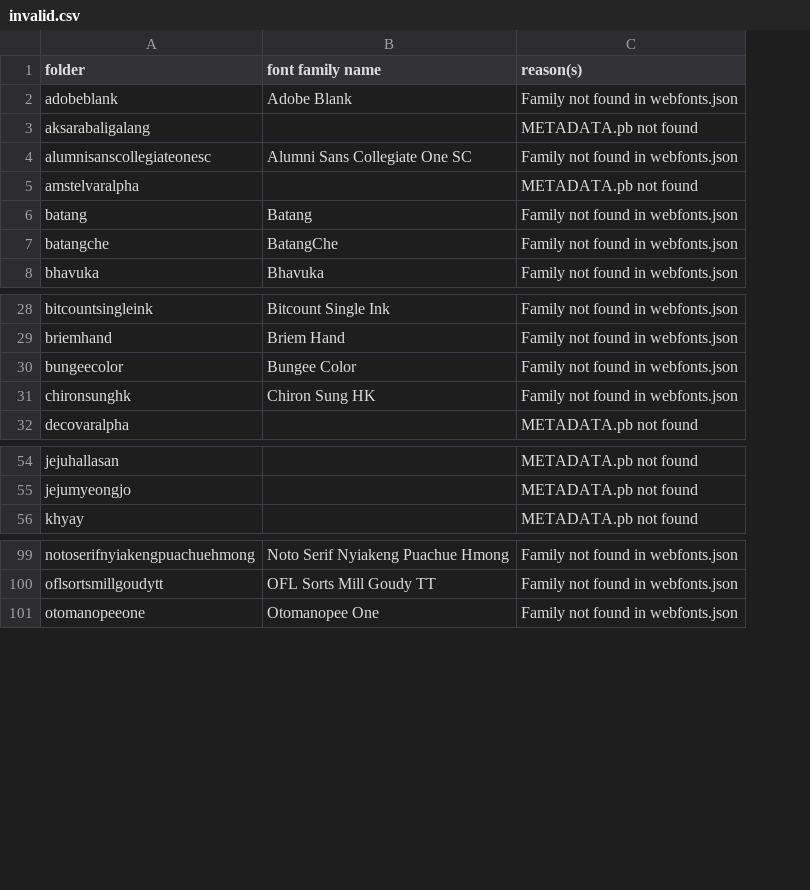
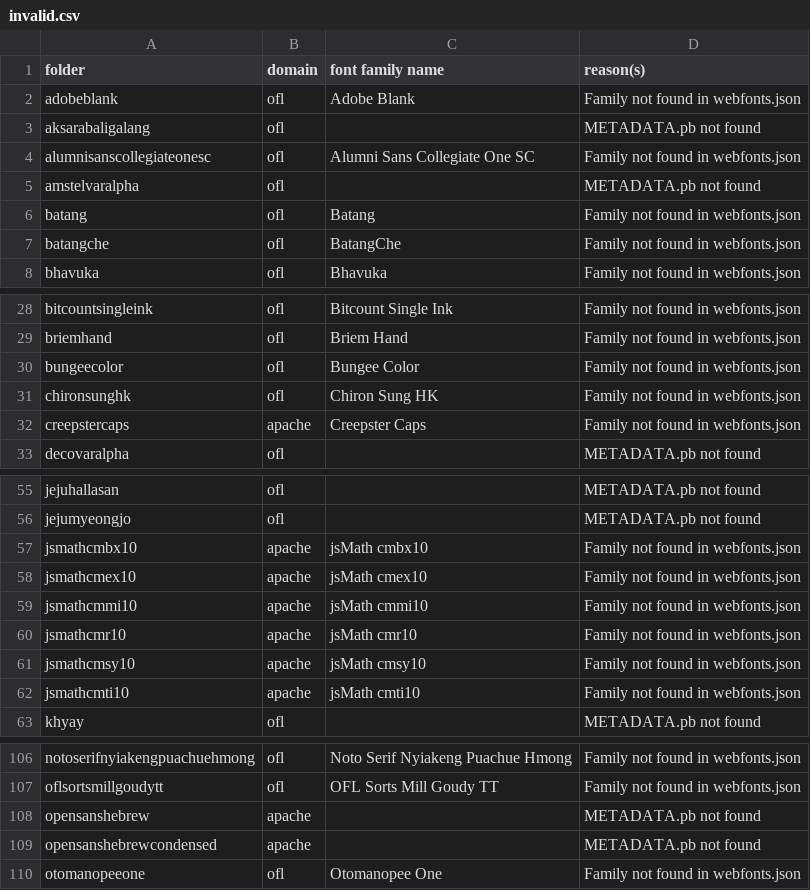
Before and after one commit to gridaco/fonts, a CSV file: metadata/invalid.csv, drawn as a sheet; only a part is shown, gaps mark what is left out; the diff names each change by its address in the sheet, - before the commit and + after, or states it on an @@ line.

Commit message:
include apache and ufl

```diff
--- a/metadata/invalid.csv
+++ b/metadata/invalid.csv
+column B (domain), rows 2-8: all ofl; rows 28-31: all ofl; row 33: ofl; rows 55-56: ofl | ofl; row 63: ofl; rows 106-107: ofl | ofl; row 110: ofl
+row 32: creepstercaps | apache | Creepster Caps | Family not found in webfonts.json
+row 57: jsmathcmbx10 | apache | jsMath cmbx10 | Family not found in webfonts.json
+row 58: jsmathcmex10 | apache | jsMath cmex10 | Family not found in webfonts.json
+row 59: jsmathcmmi10 | apache | jsMath cmmi10 | Family not found in webfonts.json
+row 60: jsmathcmr10 | apache | jsMath cmr10 | Family not found in webfonts.json
+row 61: jsmathcmsy10 | apache | jsMath cmsy10 | Family not found in webfonts.json
+row 62: jsmathcmti10 | apache | jsMath cmti10 | Family not found in webfonts.json
+row 108: opensanshebrew | apache |  | METADATA.pb not found
+row 109: opensanshebrewcondensed | apache |  | METADATA.pb not found
```
Also changed, not shown: 1 other file.
